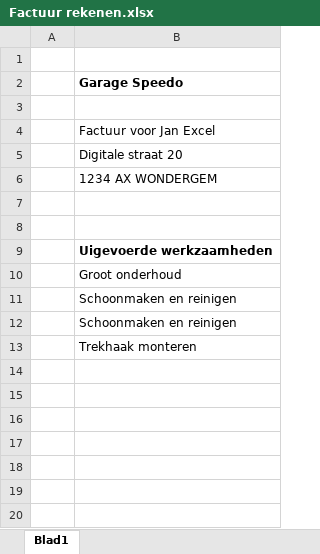
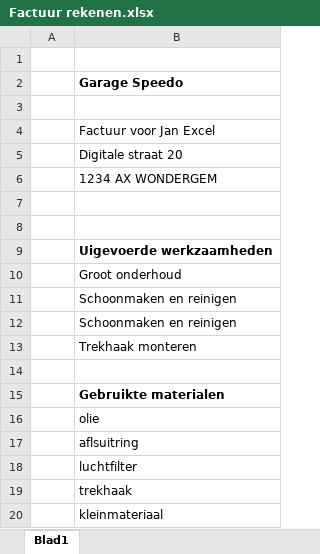
Before and after one commit to Thijn99/Leerjaar-1, an Excel workbook: Periode 1/Office bestanden/Factuur rekenen.xlsx, sheet Blad1, drawn as a sheet; values as stored, in another font and other column widths than the file's, no borders; the diff names each change by its address in the sheet, - before the commit and + after, or states it on an @@ line.

```diff
--- a/Periode 1/Office bestanden/Factuur rekenen.xlsx (sheet Blad1)
+++ b/Periode 1/Office bestanden/Factuur rekenen.xlsx (sheet Blad1)
+row 14: (empty)
+row 15:  | Gebruikte materialen
+row 16:  | olie
+row 17:  | aflsuitring
+row 18:  | luchtfilter
+row 19:  | trekhaak
+row 20:  | kleinmateriaal
```
Also changed, not shown: 2 other files.
